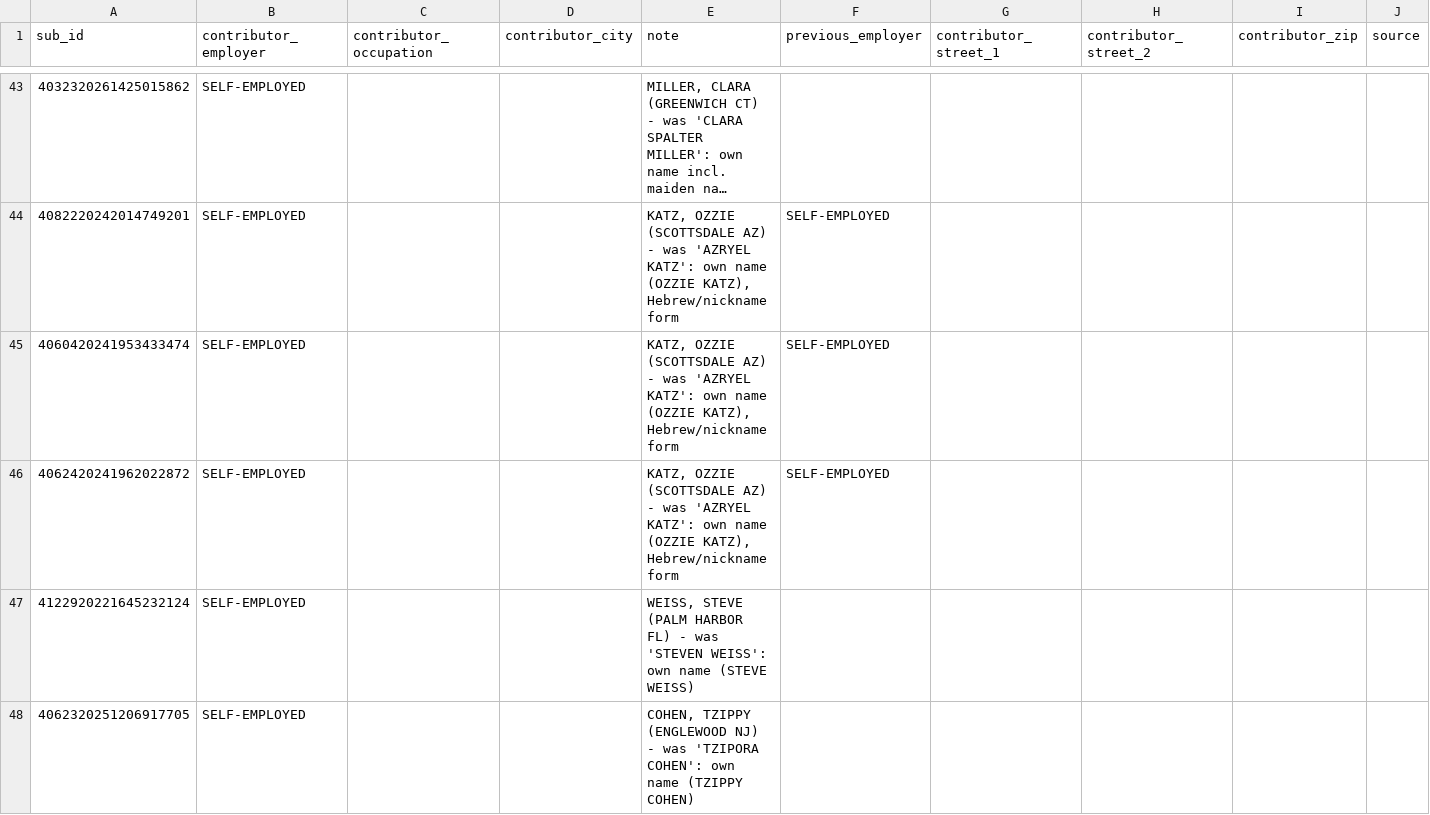
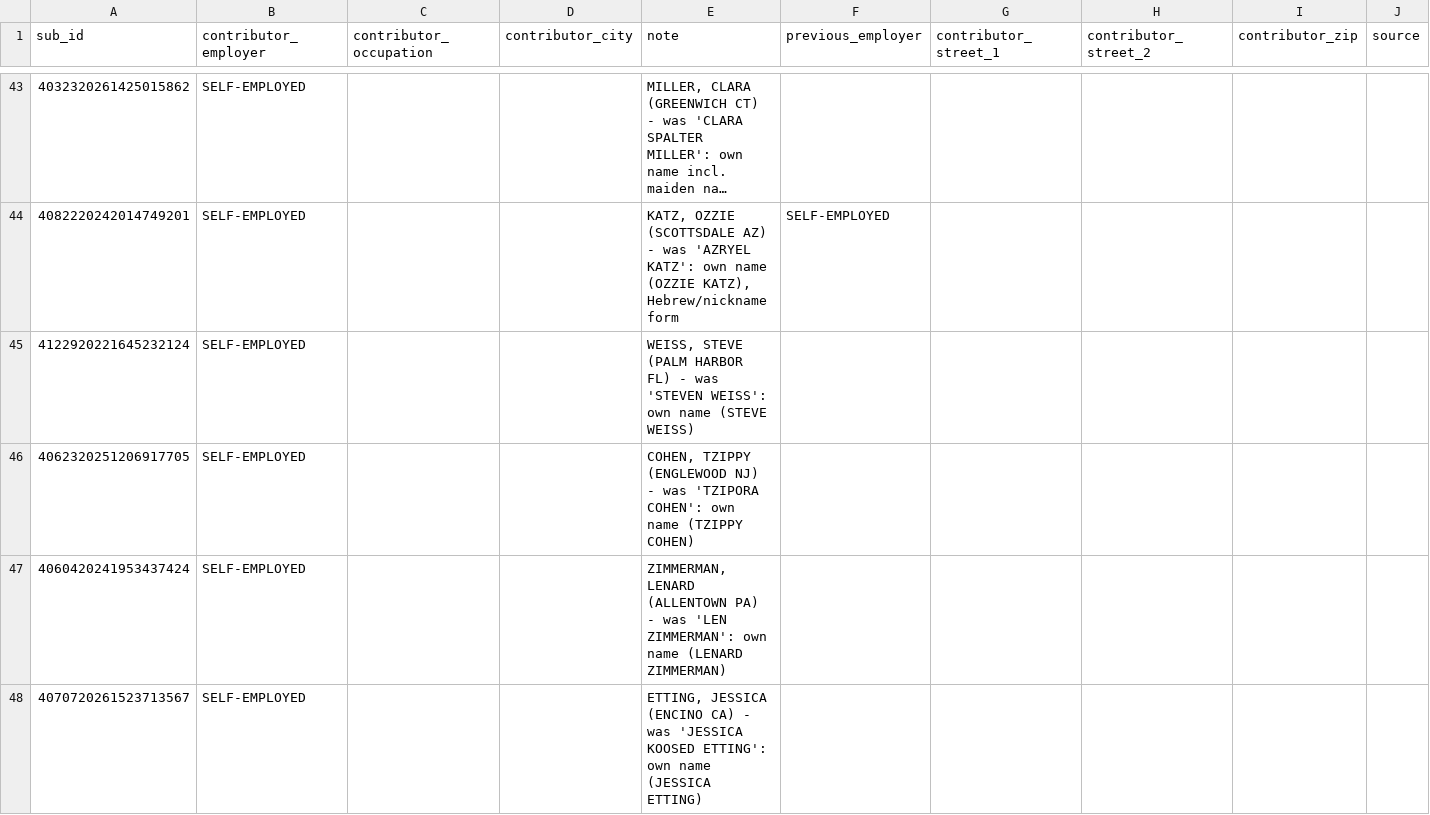
Before and after one commit to tareeqemad/fec-pipeline, a CSV file: data/manual_employer_overrides.csv, drawn as a sheet; only a part is shown, gaps mark what is left out; the shorter side is filled out with more unchanged rows; long unchanged cells end in …; the diff names each change by its address in the sheet, - before the commit and + after, or states it on an @@ line.

Commit message:
Make the manual override the checked final word on every field it sets
- clean_pipeline's docstring names each stage, the fields it may change,
  and that the overrides' late pass has the last word.
- final_verify.py fails when a later step changed a value a manual
  override set. On the current data 162 of 164 hold; the other two were
  KATZ, OZZIE rows whose note describes other filings (the ones filed as
  AZRYEL KATZ, which already become SELF-EMPLOYED on their own). Those two
  override rows are removed; their filings say SELF / RETIRED and stay
  RETIRED, as they already were.

```diff
--- a/data/manual_employer_overrides.csv
+++ b/data/manual_employer_overrides.csv
-row 45: 4060420241953433474 | SELF-EMPLOYED |  |  | KATZ, OZZIE (SCOTTSDALE AZ) - was 'AZRYEL KATZ': own name (OZZIE KATZ), Hebrew/nickname form | SELF-EMPLOYED
-row 46: 4062420241962022872 | SELF-EMPLOYED |  |  | KATZ, OZZIE (SCOTTSDALE AZ) - was 'AZRYEL KATZ': own name (OZZIE KATZ), Hebrew/nickname form | SELF-EMPLOYED
```
Also changed, not shown: 2 other files.
